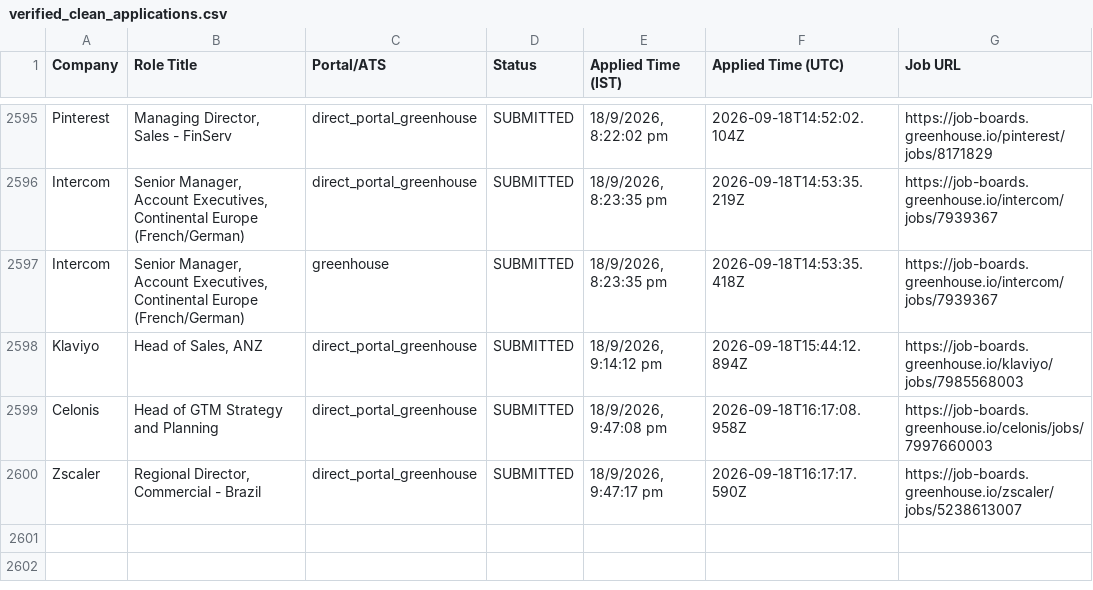
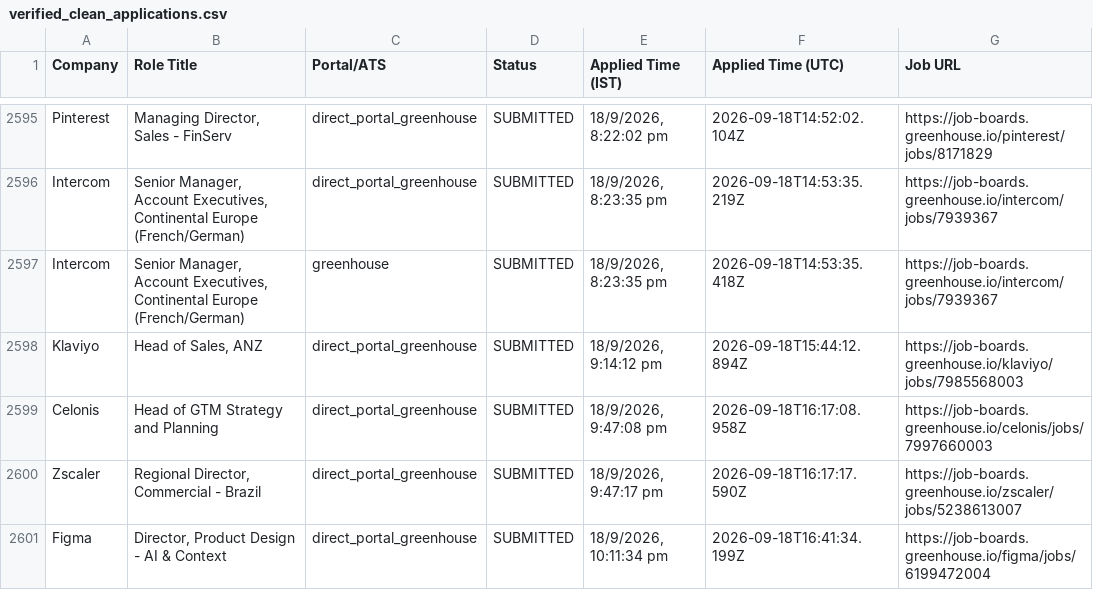
Before and after one commit to sandeepramaswamykashyap-coder/job-search-agent, a CSV file: verified_clean_applications.csv, drawn as a sheet; only a part is shown, gaps mark what is left out.

```diff
--- a/verified_clean_applications.csv
+++ b/verified_clean_applications.csv
@@ -2600 +2600,2 @@ Company,Role Title,Portal/ATS,Status,Applied Time (IST),Applied Time (UTC),Job U
 "Zscaler","Regional Director, Commercial - Brazil","direct_portal_greenhouse","SUBMITTED","18/9/2026, 9:47:17 pm","2026-09-18T16:17:17.590Z","https://job-boards.greenhouse.io/zscaler/jobs/5238613007"
+"Figma","Director, Product Design - AI & Context","direct_portal_greenhouse","SUBMITTED","18/9/2026, 10:11:34 pm","2026-09-18T16:41:34.199Z","https://job-boards.greenhouse.io/figma/jobs/6199472004"
```
Also changed, not shown: consolidated_applications_master.csv, 2 other files.
